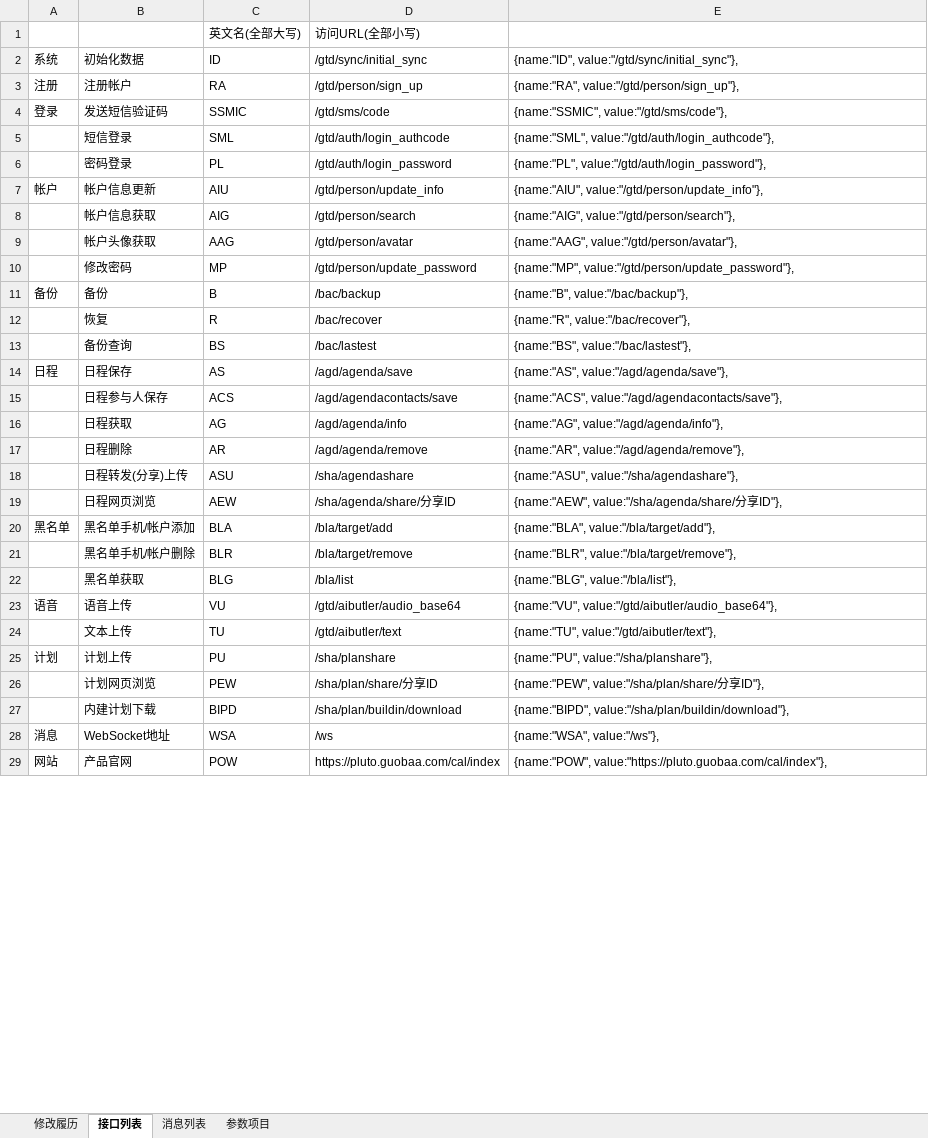
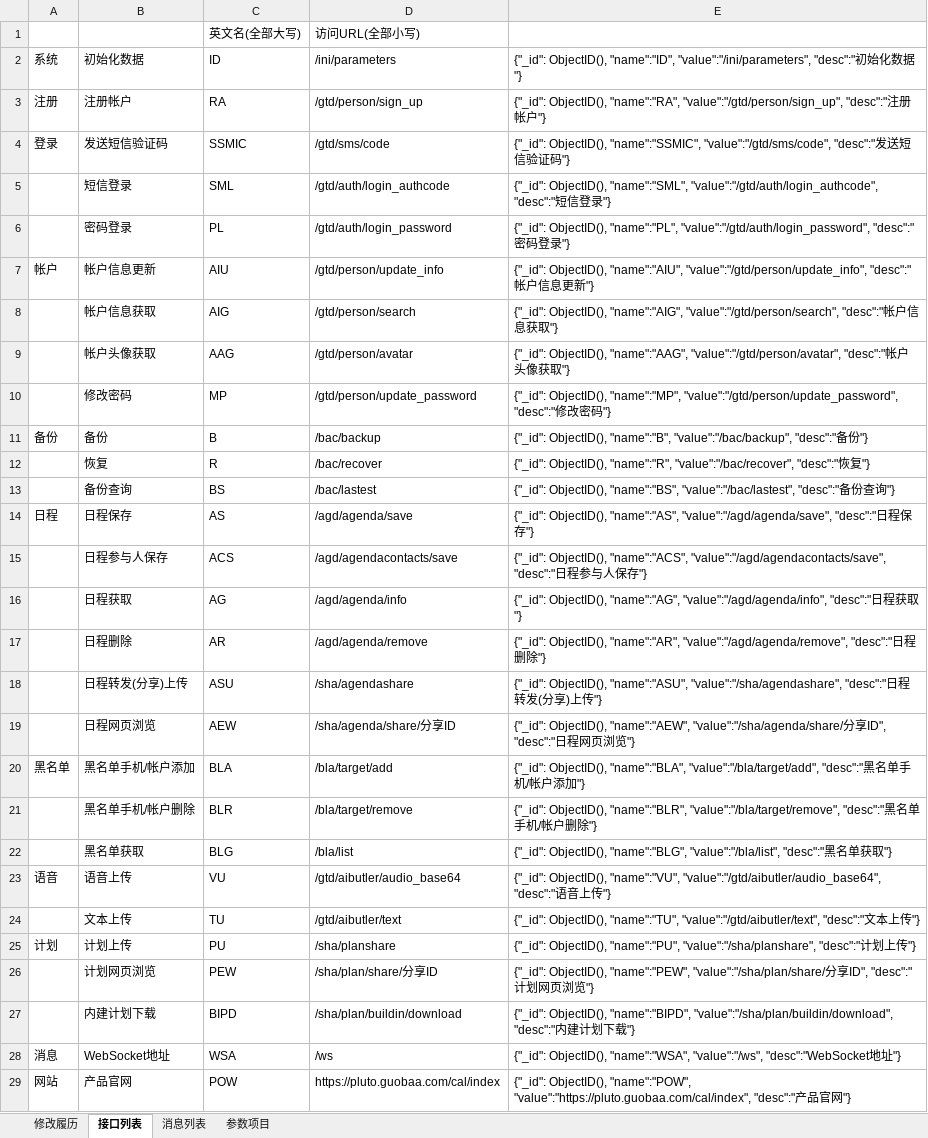
Before and after one commit to XJ-GTD/GTD2, an Excel workbook: A-开发相关文档素材/6.二期文档/产品接口与参数项目命名.xlsx, sheet 接口列表, drawn as a sheet; only a part is shown; values as stored, in another font and other column widths than the file's, no cell formats; the diff covers the shown part only; the diff names each change by its address in the sheet, - before the commit and + after, or states it on an @@ line.

Commit message:
修改接口URL

```diff
--- a/A-开发相关文档素材/6.二期文档/产品接口与参数项目命名.xlsx (sheet 接口列表)
+++ b/A-开发相关文档素材/6.二期文档/产品接口与参数项目命名.xlsx (sheet 接口列表)
-D2: /gtd/sync/initial_sync
+D2: /ini/parameters
-E2: {name:"ID", value:"/gtd/sync/initial_sync"},
+E2: {"_id": ObjectID(), "name":"ID", "value":"/ini/parameters", "desc":"初始化数据"}
-E3: {name:"RA", value:"/gtd/person/sign_up"},
+E3: {"_id": ObjectID(), "name":"RA", "value":"/gtd/person/sign_up", "desc":"注册帐户"}
-E4: {name:"SSMIC", value:"/gtd/sms/code"},
+E4: {"_id": ObjectID(), "name":"SSMIC", "value":"/gtd/sms/code", "desc":"发送短信验证码"}
-E5: {name:"SML", value:"/gtd/auth/login_authcode"},
+E5: {"_id": ObjectID(), "name":"SML", "value":"/gtd/auth/login_authcode", "desc":"短信登录"}
-E6: {name:"PL", value:"/gtd/auth/login_password"},
+E6: {"_id": ObjectID(), "name":"PL", "value":"/gtd/auth/login_password", "desc":"密码登录"}
-E7: {name:"AIU", value:"/gtd/person/update_info"},
+E7: {"_id": ObjectID(), "name":"AIU", "value":"/gtd/person/update_info", "desc":"帐户信息更新"}
-E8: {name:"AIG", value:"/gtd/person/search"},
+E8: {"_id": ObjectID(), "name":"AIG", "value":"/gtd/person/search", "desc":"帐户信息获取"}
-E9: {name:"AAG", value:"/gtd/person/avatar"},
+E9: {"_id": ObjectID(), "name":"AAG", "value":"/gtd/person/avatar", "desc":"帐户头像获取"}
-E10: {name:"MP", value:"/gtd/person/update_password"},
+E10: {"_id": ObjectID(), "name":"MP", "value":"/gtd/person/update_password", "desc":"修改密码"}
-E11: {name:"B", value:"/bac/backup"},
+E11: {"_id": ObjectID(), "name":"B", "value":"/bac/backup", "desc":"备份"}
-E12: {name:"R", value:"/bac/recover"},
+E12: {"_id": ObjectID(), "name":"R", "value":"/bac/recover", "desc":"恢复"}
-E13: {name:"BS", value:"/bac/lastest"},
+E13: {"_id": ObjectID(), "name":"BS", "value":"/bac/lastest", "desc":"备份查询"}
-E14: {name:"AS", value:"/agd/agenda/save"},
+E14: {"_id": ObjectID(), "name":"AS", "value":"/agd/agenda/save", "desc":"日程保存"}
-E15: {name:"ACS", value:"/agd/agendacontacts/save"},
+E15: {"_id": ObjectID(), "name":"ACS", "value":"/agd/agendacontacts/save", "desc":"日程参与人保存"}
-E16: {name:"AG", value:"/agd/agenda/info"},
+E16: {"_id": ObjectID(), "name":"AG", "value":"/agd/agenda/info", "desc":"日程获取"}
-E17: {name:"AR", value:"/agd/agenda/remove"},
+E17: {"_id": ObjectID(), "name":"AR", "value":"/agd/agenda/remove", "desc":"日程删除"}
-E18: {name:"ASU", value:"/sha/agendashare"},
+E18: {"_id": ObjectID(), "name":"ASU", "value":"/sha/agendashare", "desc":"日程转发(分享)上传"}
-E19: {name:"AEW", value:"/sha/agenda/share/分享ID"},
+E19: {"_id": ObjectID(), "name":"AEW", "value":"/sha/agenda/share/分享ID", "desc":"日程网页浏览"}
-E20: {name:"BLA", value:"/bla/target/add"},
+E20: {"_id": ObjectID(), "name":"BLA", "value":"/bla/target/add", "desc":"黑名单手机/帐户添加"}
-E21: {name:"BLR", value:"/bla/target/remove"},
+E21: {"_id": ObjectID(), "name":"BLR", "value":"/bla/target/remove", "desc":"黑名单手机/帐户删除"}
-E22: {name:"BLG", value:"/bla/list"},
+E22: {"_id": ObjectID(), "name":"BLG", "value":"/bla/list", "desc":"黑名单获取"}
-E23: {name:"VU", value:"/gtd/aibutler/audio_base64"},
+E23: {"_id": ObjectID(), "name":"VU", "value":"/gtd/aibutler/audio_base64", "desc":"语音上传"}
-E24: {name:"TU", value:"/gtd/aibutler/text"},
+E24: {"_id": ObjectID(), "name":"TU", "value":"/gtd/aibutler/text", "desc":"文本上传"}
-E25: {name:"PU", value:"/sha/planshare"},
+E25: {"_id": ObjectID(), "name":"PU", "value":"/sha/planshare", "desc":"计划上传"}
-E26: {name:"PEW", value:"/sha/plan/share/分享ID"},
+E26: {"_id": ObjectID(), "name":"PEW", "value":"/sha/plan/share/分享ID", "desc":"计划网页浏览"}
-E27: {name:"BIPD", value:"/sha/plan/buildin/download"},
+E27: {"_id": ObjectID(), "name":"BIPD", "value":"/sha/plan/buildin/download", "desc":"内建计划下载"}
-E28: {name:"WSA", value:"/ws"},
+E28: {"_id": ObjectID(), "name":"WSA", "value":"/ws", "desc":"WebSocket地址"}
-E29: {name:"POW", value:"https://pluto.guobaa.com/cal/index"},
+E29: {"_id": ObjectID(), "name":"POW", "value":"https://pluto.guobaa.com/cal/index", "desc":"产品官网"}
```
Also changed, not shown: 2 edited cells elsewhere in this sheet, sheet 修改履历, cell formats.
